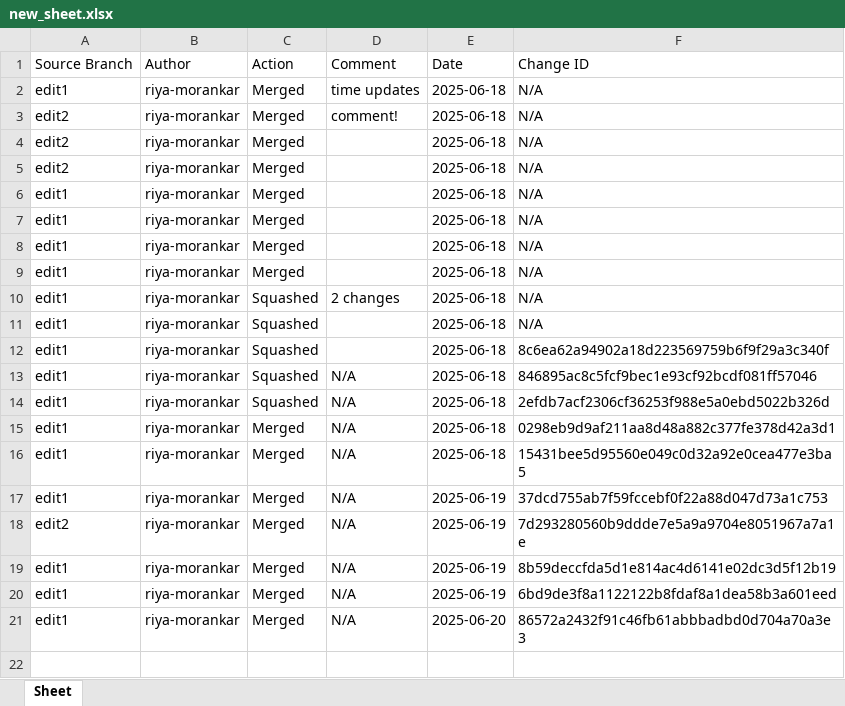
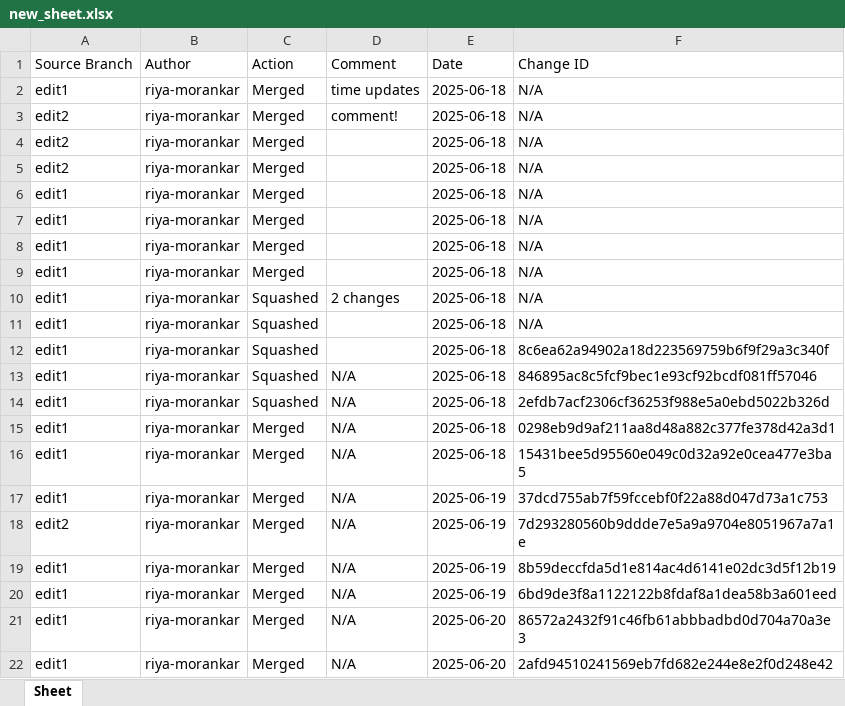
Before and after one commit to riya-morankar/demo, an Excel workbook: new_sheet.xlsx, sheet Sheet, drawn as a sheet; values as stored, in another font and other column widths than the file's, no borders; the diff names each change by its address in the sheet, - before the commit and + after, or states it on an @@ line.

```diff
--- a/new_sheet.xlsx (sheet Sheet)
+++ b/new_sheet.xlsx (sheet Sheet)
+row 22: edit1 | riya-morankar | Merged | N/A | 2025-06-20 | 2afd94510241569eb7fd682e244e8e2f0d248e42
```
